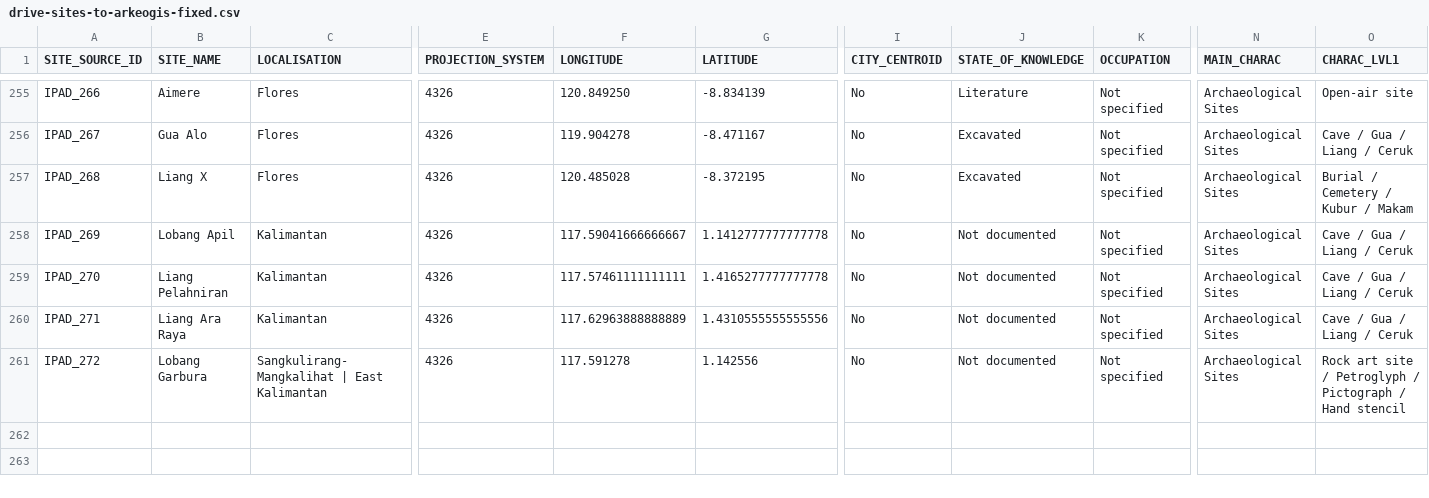
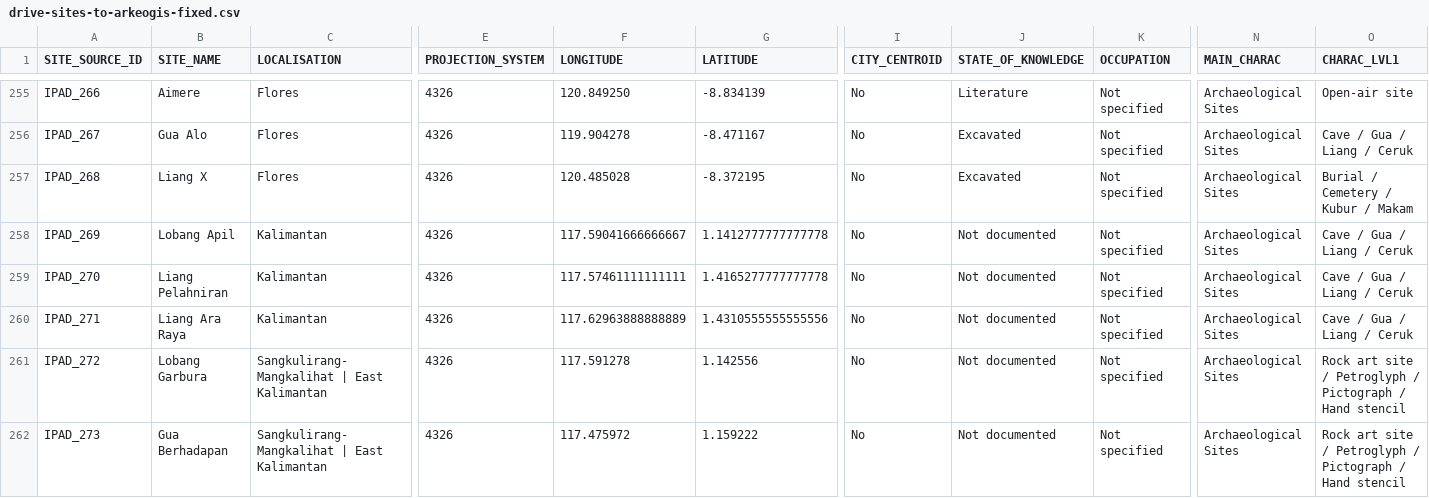
Before and after one commit to CataIvancov/IPAD_ArkeOpen, a CSV file: arke-platform/data/drive-sites-to-arkeogis-fixed.csv, drawn as a sheet; only a part is shown, gaps mark what is left out; rows hold the shown columns only; the diff names each change by its address in the sheet, - before the commit and + after, or states it on an @@ line.

Commit message:
arke-platform/data/drive-sites-to-arkeogis-fixed.csv

```diff
--- a/arke-platform/data/drive-sites-to-arkeogis-fixed.csv
+++ b/arke-platform/data/drive-sites-to-arkeogis-fixed.csv
+row 262: IPAD_273 | Gua Berhadapan | Sangkulirang-Mangkalihat | East Kalimantan | 4326 | 117.475972 | 1.159222 | No | Not documented | Not specified | Archaeological Sites | Rock art site / Petroglyph / Pictograph / Hand stencil
```
